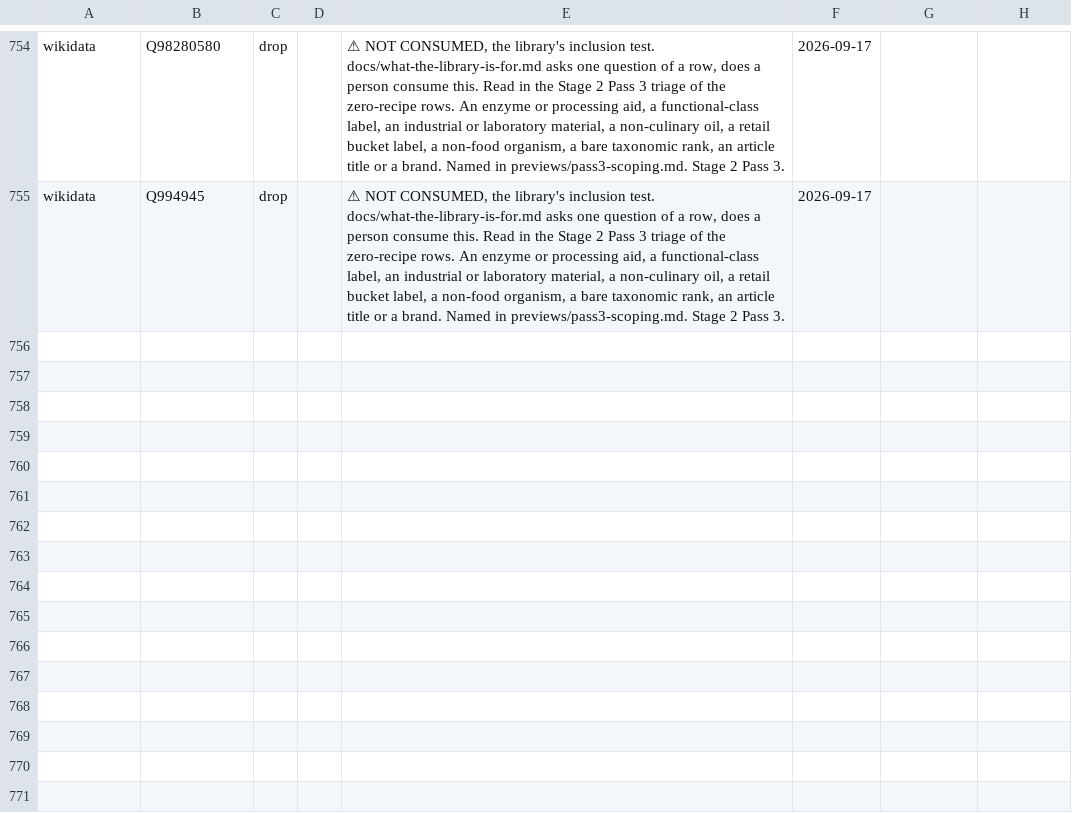
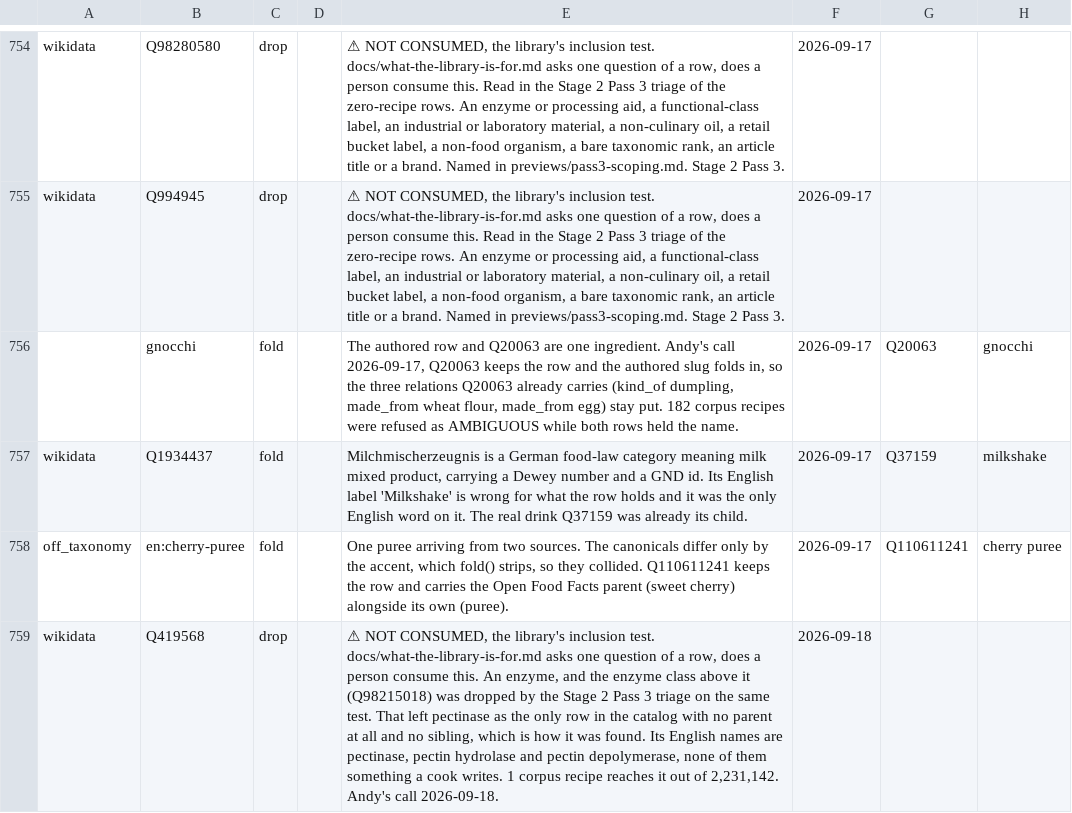
Before and after one commit to abh5227/recipe-app2, a CSV file: hand_removals.csv, drawn as a sheet; only a part is shown, gaps mark what is left out; the diff names each change by its address in the sheet, - before the commit and + after, or states it on an @@ line.

```diff
--- a/hand_removals.csv
+++ b/hand_removals.csv
+row 756:  | gnocchi | fold |  | The authored row and Q20063 are one ingredient. Andy's call 2026-09-17, Q20063 keeps the row and the authored slug folds in, so the three relations Q20063 already carries (kind_of dumpling, made_from wheat flour, made_from egg) stay put. 182 corpus recipes were refused as AMBIGUOUS while both rows held the name. | 2026-09-17 | Q20063 | gnocchi
+row 757: wikidata | Q1934437 | fold |  | Milchmischerzeugnis is a German food-law category meaning milk mixed product, carrying a Dewey number and a GND id. Its English label 'Milkshake' is wrong for what the row holds and it was the only English word on it. The real drink Q37159 was already its child. | 2026-09-17 | Q37159 | milkshake
+row 758: off_taxonomy | en:cherry-puree | fold |  | One puree arriving from two sources. The canonicals differ only by the accent, which fold() strips, so they collided. Q110611241 keeps the row and carries the Open Food Facts parent (sweet cherry) alongside its own (puree). | 2026-09-17 | Q110611241 | cherry puree
+row 759: wikidata | Q419568 | drop |  | ⚠ NOT CONSUMED, the library's inclusion test. docs/what-the-library-is-for.md asks one question of a row, does a person consume this. An enzyme, and the enzyme class above it (Q98215018) was dropped by the Stage 2 Pass 3 triage on the same test. That left pectinase as the only row in the catalog with no parent at all and no sibling, which is how it was found. Its English names are pectinase, pectin hydrolase and pectin depolymerase, none of them something a cook writes. 1 corpus recipe reaches it out of 2,231,142. Andy's call 2026-09-18. | 2026-09-18
```
Also changed, not shown: authored_rows.csv, hand_aliases.csv, 1 other file.
